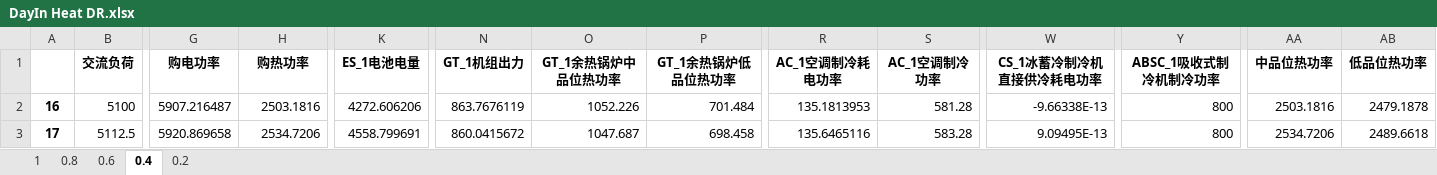
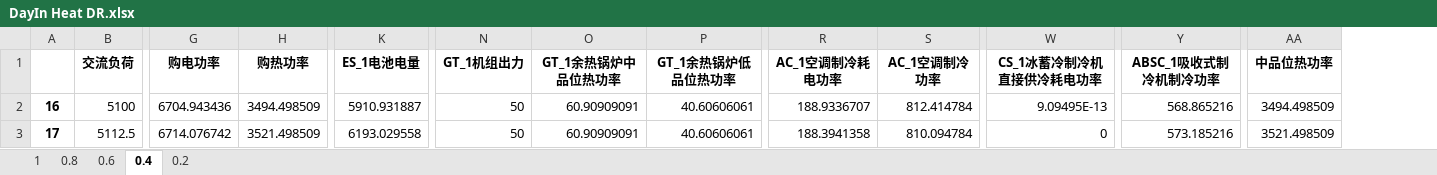
Before and after one commit to zidanessf/microgridOptimalDispatch, an Excel workbook: DayIn Heat DR.xlsx, sheet 0.4, drawn as a sheet; only a part is shown, gaps mark what is left out; values as stored, in another font and other column widths than the file's, no borders; the diff covers the shown part only; the diff names each change by its address in the sheet, - before the commit and + after, or states it on an @@ line.

```diff
--- a/DayIn Heat DR.xlsx (sheet 0.4)
+++ b/DayIn Heat DR.xlsx (sheet 0.4)
-column AB (低品位热功率), rows 2-3: 2479.1878 | 2489.6618
-G2 (购电功率): 5907.216487
+G2 (购电功率): 6704.943436
-H2 (购热功率): 2503.1816
+H2 (购热功率): 3494.498509
-K2 (ES_1电池电量): 4272.606206
+K2 (ES_1电池电量): 5910.931887
-N2 (GT_1机组出力): 863.7676119
+N2 (GT_1机组出力): 50
-O2 (GT_1余热锅炉中品位热功率): 1052.226
+O2 (GT_1余热锅炉中品位热功率): 60.90909091
-P2 (GT_1余热锅炉低品位热功率): 701.484
+P2 (GT_1余热锅炉低品位热功率): 40.60606061
-R2 (AC_1空调制冷耗电功率): 135.1813953
+R2 (AC_1空调制冷耗电功率): 188.9336707
-S2 (AC_1空调制冷功率): 581.28
+S2 (AC_1空调制冷功率): 812.414784
-W2 (CS_1冰蓄冷制冷机直接供冷耗电功率): -9.66338E-13
+W2 (CS_1冰蓄冷制冷机直接供冷耗电功率): 9.09495E-13
-Y2 (ABSC_1吸收式制冷机制冷功率): 800
+Y2 (ABSC_1吸收式制冷机制冷功率): 568.865216
-AA2 (中品位热功率): 2503.1816
+AA2 (中品位热功率): 3494.498509
-G3 (购电功率): 5920.869658
+G3 (购电功率): 6714.076742
-H3 (购热功率): 2534.7206
+H3 (购热功率): 3521.498509
-K3 (ES_1电池电量): 4558.799691
+K3 (ES_1电池电量): 6193.029558
-N3 (GT_1机组出力): 860.0415672
+N3 (GT_1机组出力): 50
-O3 (GT_1余热锅炉中品位热功率): 1047.687
+O3 (GT_1余热锅炉中品位热功率): 60.90909091
-P3 (GT_1余热锅炉低品位热功率): 698.458
+P3 (GT_1余热锅炉低品位热功率): 40.60606061
-R3 (AC_1空调制冷耗电功率): 135.6465116
+R3 (AC_1空调制冷耗电功率): 188.3941358
-S3 (AC_1空调制冷功率): 583.28
+S3 (AC_1空调制冷功率): 810.094784
-W3 (CS_1冰蓄冷制冷机直接供冷耗电功率): 9.09495E-13
+W3 (CS_1冰蓄冷制冷机直接供冷耗电功率): 0
-Y3 (ABSC_1吸收式制冷机制冷功率): 800
+Y3 (ABSC_1吸收式制冷机制冷功率): 573.185216
-AA3 (中品位热功率): 2534.7206
+AA3 (中品位热功率): 3521.498509
```
Also changed, not shown: 640 edited cells elsewhere in this sheet, sheet 0.8, sheet 1, sheet 0.6, sheet 0.2, DayAhead Electric DR.xlsx, DayAhead Heat DR.xlsx, 4 other files.
